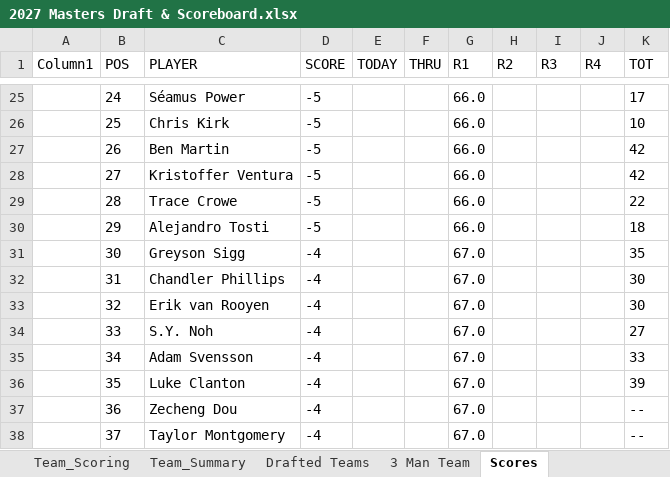
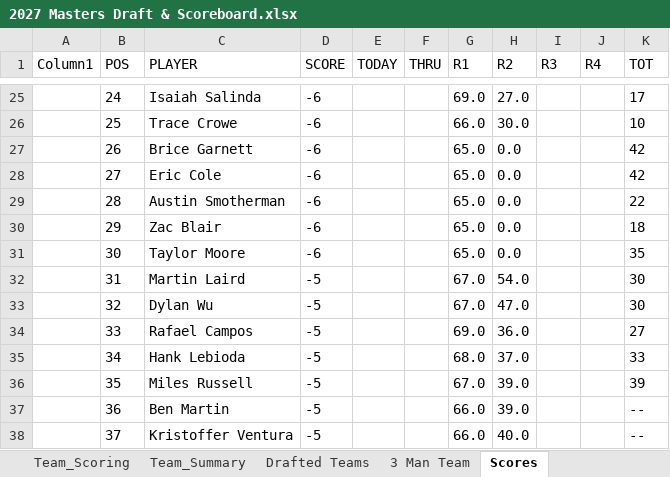
Before and after one commit to Melbs98/2027-Masters-Ctown, an Excel workbook: data/2027 Masters Draft & Scoreboard.xlsx, sheet Scores, drawn as a sheet; only a part is shown, gaps mark what is left out; values as stored, in another font and other column widths than the file's, no borders; table styles not drawn; the diff covers the shown part only; the diff names each change by its address in the sheet, - before the commit and + after, or states it on an @@ line.

```diff
--- a/data/2027 Masters Draft & Scoreboard.xlsx (sheet Scores)
+++ b/data/2027 Masters Draft & Scoreboard.xlsx (sheet Scores)
-C25 (PLAYER): Séamus Power
+C25 (PLAYER): Isaiah Salinda
-D25:D30 (SCORE): -5
+D25:D30 (SCORE): -6
-G25 (R1): 66.0
+G25 (R1): 69.0
-H25 (R2): (empty)
+H25 (R2): 27.0
-C26 (PLAYER): Chris Kirk
+C26 (PLAYER): Trace Crowe
-H26 (R2): (empty)
+H26 (R2): 30.0
-C27 (PLAYER): Ben Martin
+C27 (PLAYER): Brice Garnett
-G27:G30 (R1): 66.0
+G27:G30 (R1): 65.0
-H27:H31 (R2): (empty)
+H27:H31 (R2): 0.0
-C28 (PLAYER): Kristoffer Ventura
+C28 (PLAYER): Eric Cole
-C29 (PLAYER): Trace Crowe
+C29 (PLAYER): Austin Smotherman
-C30 (PLAYER): Alejandro Tosti
+C30 (PLAYER): Zac Blair
-C31 (PLAYER): Greyson Sigg
+C31 (PLAYER): Taylor Moore
-D31 (SCORE): -4
+D31 (SCORE): -6
-G31 (R1): 67.0
+G31 (R1): 65.0
-C32 (PLAYER): Chandler Phillips
+C32 (PLAYER): Martin Laird
-D32:D38 (SCORE): -4
+D32:D38 (SCORE): -5
-H32 (R2): (empty)
+H32 (R2): 54.0
-C33 (PLAYER): Erik van Rooyen
+C33 (PLAYER): Dylan Wu
-H33 (R2): (empty)
+H33 (R2): 47.0
-C34 (PLAYER): S.Y. Noh
+C34 (PLAYER): Rafael Campos
-G34 (R1): 67.0
+G34 (R1): 69.0
-H34 (R2): (empty)
+H34 (R2): 36.0
-C35 (PLAYER): Adam Svensson
+C35 (PLAYER): Hank Lebioda
-G35 (R1): 67.0
+G35 (R1): 68.0
-H35 (R2): (empty)
+H35 (R2): 37.0
-C36 (PLAYER): Luke Clanton
+C36 (PLAYER): Miles Russell
-H36:H37 (R2): (empty)
+H36:H37 (R2): 39.0
-C37 (PLAYER): Zecheng Dou
+C37 (PLAYER): Ben Martin
-G37:G38 (R1): 67.0
+G37:G38 (R1): 66.0
-C38 (PLAYER): Taylor Montgomery
+C38 (PLAYER): Kristoffer Ventura
-H38 (R2): (empty)
+H38 (R2): 40.0
```
Also changed, not shown: 356 edited cells elsewhere in this sheet, 1 other file.
